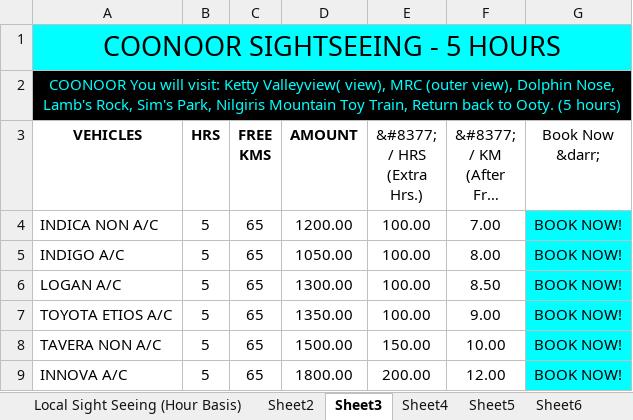
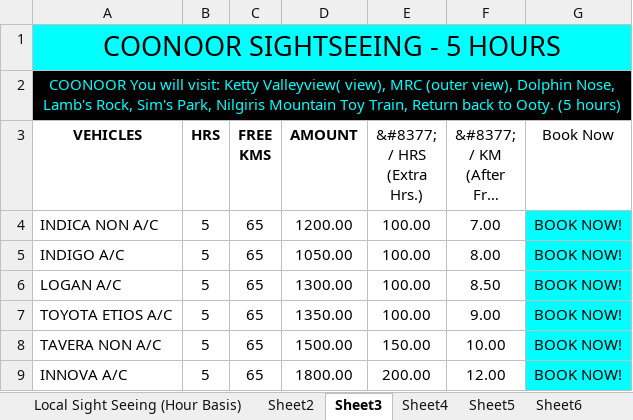
Before and after one commit to candystoregame/ootytaxi, an Excel workbook: assets/dataFiles/Local Sightseeing (Hour Basis).xlsx, sheet Sheet3, drawn as a sheet; long unchanged cells end in …; values as stored, in another font and other column widths than the file's, no borders; the diff names each change by its address in the sheet, - before the commit and + after, or states it on an @@ line.

```diff
--- a/assets/dataFiles/Local Sightseeing (Hour Basis).xlsx (sheet Sheet3)
+++ b/assets/dataFiles/Local Sightseeing (Hour Basis).xlsx (sheet Sheet3)
-G3: Book Now &darr;
+G3: Book Now
```
Also changed, not shown: sheet Sheet4, sheet Sheet5, sheet Sheet6, sheet Sheet9, sheet Sheet10, sheet Sheet7, 3 more sheets, 2 other files.
